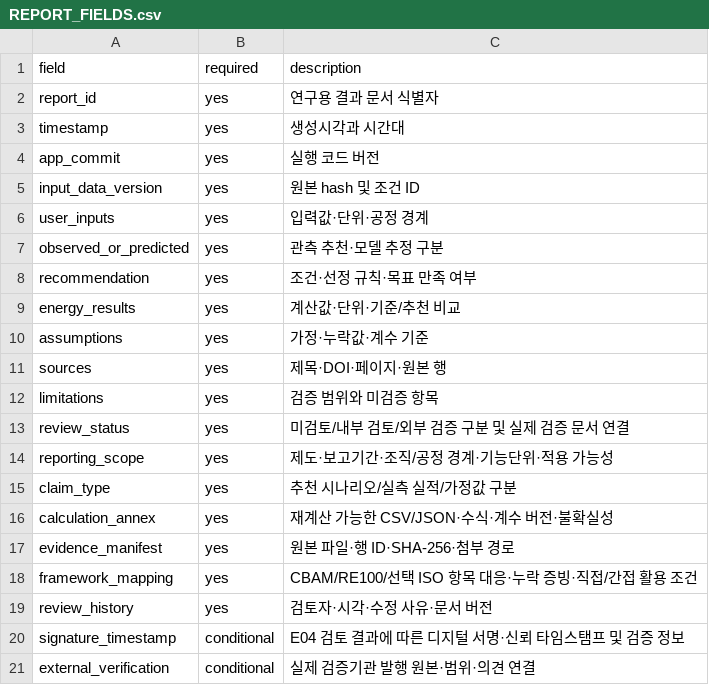
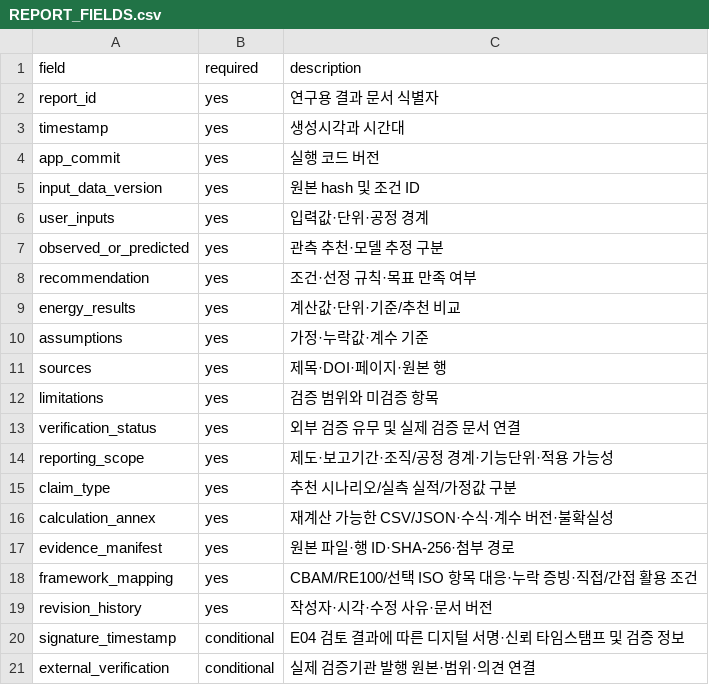
Before and after one commit to 2026neuraldata/2026-BTS-Research, a CSV file: templates/REPORT_FIELDS.csv, drawn as a sheet.

Commit message:
Remove peer review assignments and review-only workflow

```diff
--- a/templates/REPORT_FIELDS.csv
+++ b/templates/REPORT_FIELDS.csv
@@ -12,3 +12,3 @@ sources,yes,제목·DOI·페이지·원본 행
 limitations,yes,검증 범위와 미검증 항목
-review_status,yes,미검토/내부 검토/외부 검증 구분 및 실제 검증 문서 연결
+verification_status,yes,외부 검증 유무 및 실제 검증 문서 연결
 reporting_scope,yes,제도·보고기간·조직/공정 경계·기능단위·적용 가능성
@@ -18,3 +18,3 @@ evidence_manifest,yes,원본 파일·행 ID·SHA-256·첨부 경로
 framework_mapping,yes,CBAM/RE100/선택 ISO 항목 대응·누락 증빙·직접/간접 활용 조건
-review_history,yes,검토자·시각·수정 사유·문서 버전
+revision_history,yes,작성자·시각·수정 사유·문서 버전
 signature_timestamp,conditional,E04 검토 결과에 따른 디지털 서명·신뢰 타임스탬프 및 검증 정보
```
